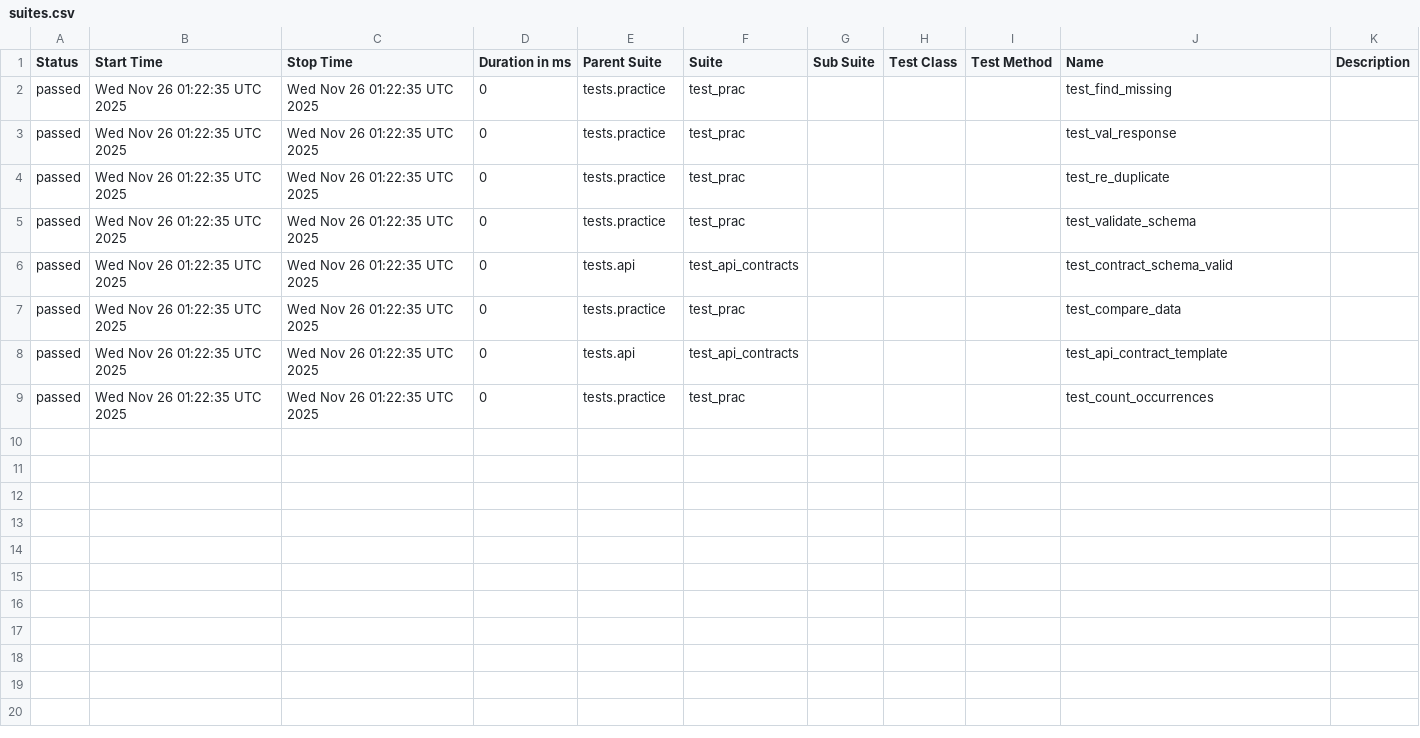
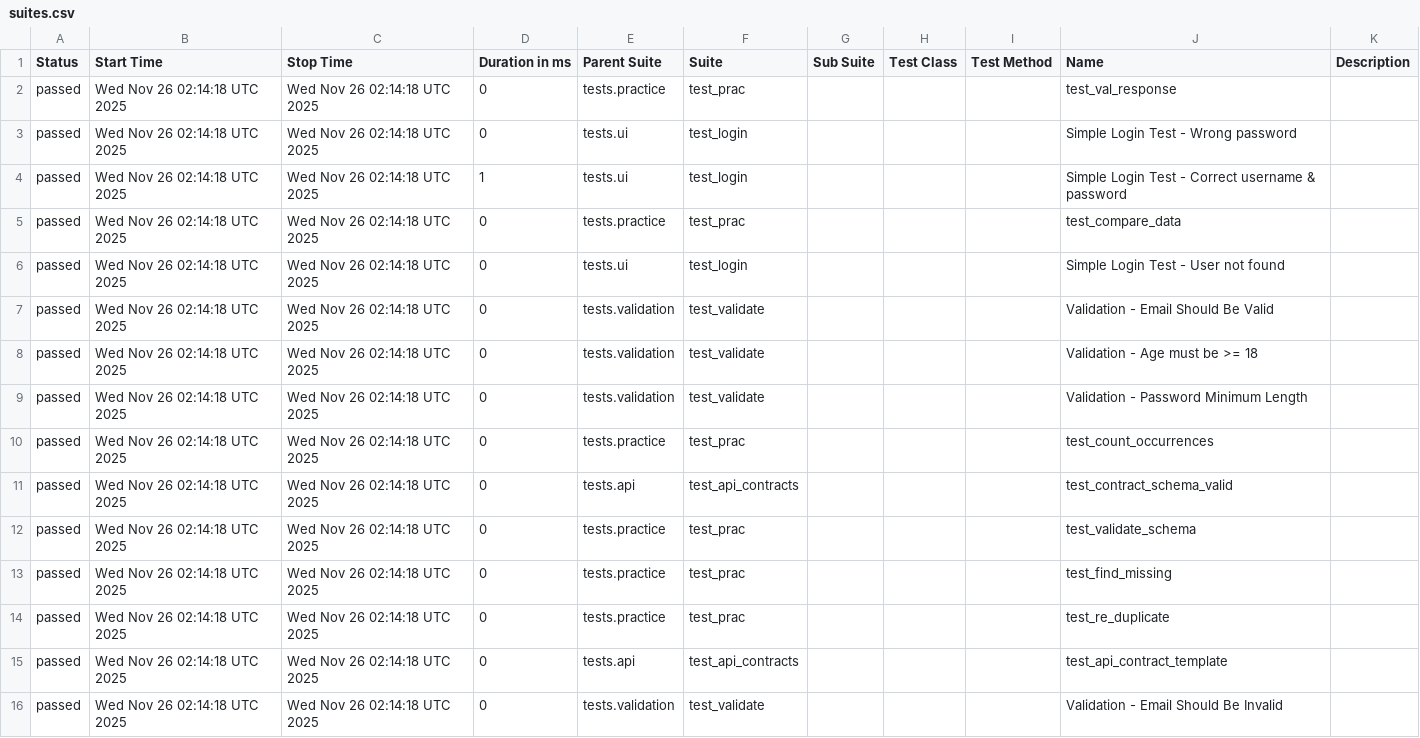
Before and after one commit to qademoslayer/qa-automation-cloud-demo, a CSV file: data/suites.csv, drawn as a sheet.

```diff
--- a/data/suites.csv
+++ b/data/suites.csv
@@ -1,9 +1,16 @@
 "Status","Start Time","Stop Time","Duration in ms","Parent Suite","Suite","Sub Suite","Test Class","Test Method","Name","Description"
-"passed","Wed Nov 26 01:22:35 UTC 2025","Wed Nov 26 01:22:35 UTC 2025","0","tests.practice","test_prac","","","","test_find_missing",""
-"passed","Wed Nov 26 01:22:35 UTC 2025","Wed Nov 26 01:22:35 UTC 2025","0","tests.practice","test_prac","","","","test_val_response",""
-"passed","Wed Nov 26 01:22:35 UTC 2025","Wed Nov 26 01:22:35 UTC 2025","0","tests.practice","test_prac","","","","test_re_duplicate",""
-"passed","Wed Nov 26 01:22:35 UTC 2025","Wed Nov 26 01:22:35 UTC 2025","0","tests.practice","test_prac","","","","test_validate_schema",""
-"passed","Wed Nov 26 01:22:35 UTC 2025","Wed Nov 26 01:22:35 UTC 2025","0","tests.api","test_api_contracts","","","","test_contract_schema_valid",""
-"passed","Wed Nov 26 01:22:35 UTC 2025","Wed Nov 26 01:22:35 UTC 2025","0","tests.practice","test_prac","","","","test_compare_data",""
-"passed","Wed Nov 26 01:22:35 UTC 2025","Wed Nov 26 01:22:35 UTC 2025","0","tests.api","test_api_contracts","","","","test_api_contract_template",""
-"passed","Wed Nov 26 01:22:35 UTC 2025","Wed Nov 26 01:22:35 UTC 2025","0","tests.practice","test_prac","","","","test_count_occurrences",""
+"passed","Wed Nov 26 02:14:18 UTC 2025","Wed Nov 26 02:14:18 UTC 2025","0","tests.practice","test_prac","","","","test_val_response",""
+"passed","Wed Nov 26 02:14:18 UTC 2025","Wed Nov 26 02:14:18 UTC 2025","0","tests.ui","test_login","","","","Simple Login Test - Wrong password",""
+"passed","Wed Nov 26 02:14:18 UTC 2025","Wed Nov 26 02:14:18 UTC 2025","1","tests.ui","test_login","","","","Simple Login Test - Correct username & password",""
+"passed","Wed Nov 26 02:14:18 UTC 2025","Wed Nov 26 02:14:18 UTC 2025","0","tests.practice","test_prac","","","","test_compare_data",""
+"passed","Wed Nov 26 02:14:18 UTC 2025","Wed Nov 26 02:14:18 UTC 2025","0","tests.ui","test_login","","","","Simple Login Test - User not found",""
+"passed","Wed Nov 26 02:14:18 UTC 2025","Wed Nov 26 02:14:18 UTC 2025","0","tests.validation","test_validate","","","","Validation - Email Should Be Valid",""
+"passed","Wed Nov 26 02:14:18 UTC 2025","Wed Nov 26 02:14:18 UTC 2025","0","tests.validation","test_validate","","","","Validation - Age must be >= 18",""
+"passed","Wed Nov 26 02:14:18 UTC 2025","Wed Nov 26 02:14:18 UTC 2025","0","tests.validation","test_validate","","","","Validation - Password Minimum Length",""
+"passed","Wed Nov 26 02:14:18 UTC 2025","Wed Nov 26 02:14:18 UTC 2025","0","tests.practice","test_prac","","","","test_count_occurrences",""
+"passed","Wed Nov 26 02:14:18 UTC 2025","Wed Nov 26 02:14:18 UTC 2025","0","tests.api","test_api_contracts","","","","test_contract_schema_valid",""
+"passed","Wed Nov 26 02:14:18 UTC 2025","Wed Nov 26 02:14:18 UTC 2025","0","tests.practice","test_prac","","","","test_validate_schema",""
+"passed","Wed Nov 26 02:14:18 UTC 2025","Wed Nov 26 02:14:18 UTC 2025","0","tests.practice","test_prac","","","","test_find_missing",""
+"passed","Wed Nov 26 02:14:18 UTC 2025","Wed Nov 26 02:14:18 UTC 2025","0","tests.practice","test_prac","","","","test_re_duplicate",""
+"passed","Wed Nov 26 02:14:18 UTC 2025","Wed Nov 26 02:14:18 UTC 2025","0","tests.api","test_api_contracts","","","","test_api_contract_template",""
+"passed","Wed Nov 26 02:14:18 UTC 2025","Wed Nov 26 02:14:18 UTC 2025","0","tests.validation","test_validate","","","","Validation - Email Should Be Invalid",""
```
Also changed, not shown: data/behaviors.csv, 43 other files.
